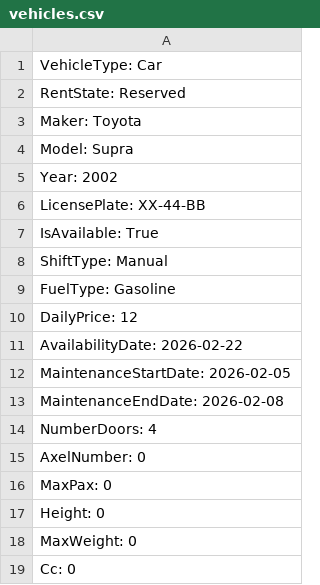
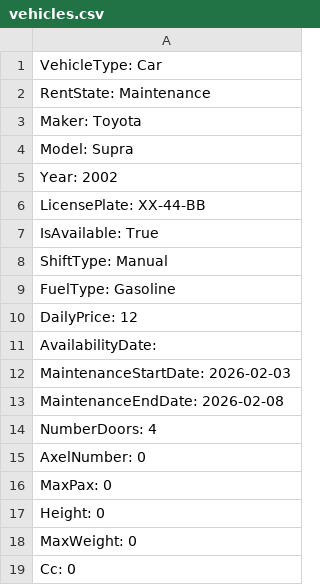
Before and after one commit to AXSDEV/AutoRentalSystem, a CSV file: AutoRentalSystem/bin/Debug/data/vehicles.csv, drawn as a sheet.

Commit message:
a vehiclespage o rentstate  esta a atualizar de acordo com a data da app

```diff
--- a/AutoRentalSystem/bin/Debug/data/vehicles.csv
+++ b/AutoRentalSystem/bin/Debug/data/vehicles.csv
@@ -1,3 +1,3 @@
 VehicleType: Car
-RentState: Reserved
+RentState: Maintenance
 Maker: Toyota
@@ -10,4 +10,4 @@ FuelType: Gasoline
 DailyPrice: 12
-AvailabilityDate: 2026-02-22
-MaintenanceStartDate: 2026-02-05
+AvailabilityDate:
+MaintenanceStartDate: 2026-02-03
 MaintenanceEndDate: 2026-02-08
```
Also changed, not shown: 9 other files.
